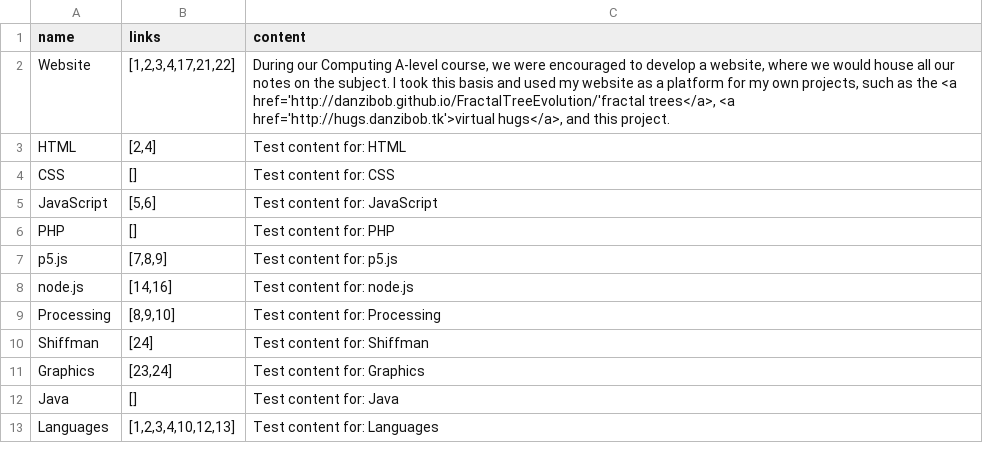
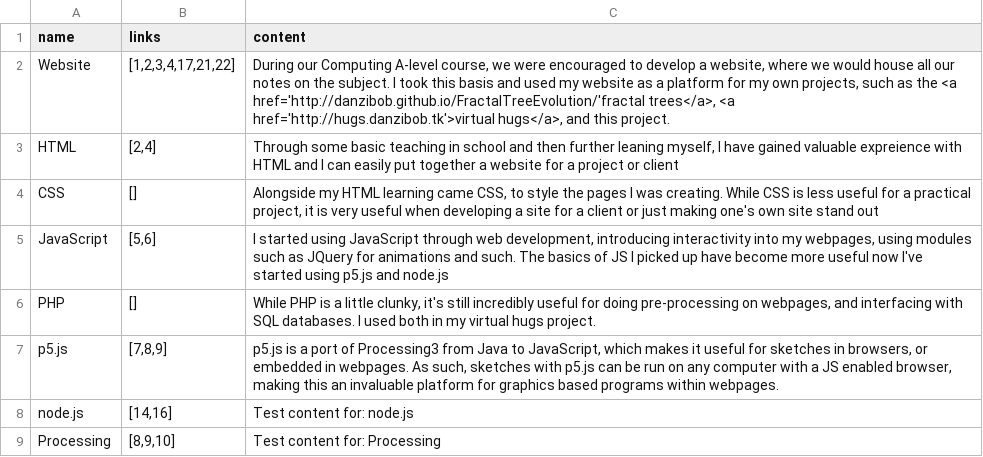
Before and after one commit to Danzibob/PersonalStatement, a CSV file: nodes.csv, drawn as a sheet; only a part is shown; the shorter side is filled out with more unchanged rows.

Commit message:
Updated nodes in csv file. yet to update JSON

```diff
--- a/nodes.csv
+++ b/nodes.csv
@@ -2,7 +2,7 @@ name,links,content
 Website,"[1,2,3,4,17,21,22]","During our Computing A-level course, we were encouraged to develop a website, where we would house all our notes on the subject. I took this basis and used my website as a platform for my own projects, such as the <a href='http://danzibob.github.io/FractalTreeEvolution/'fractal trees</a>, <a href='http://hugs.danzibob.tk'>virtual hugs</a>, and this project."
-HTML,"[2,4]",Test content for: HTML
-CSS,[],Test content for: CSS
-JavaScript,"[5,6]",Test content for: JavaScript
-PHP,[],Test content for: PHP
-p5.js,"[7,8,9]",Test content for: p5.js
+HTML,"[2,4]","Through some basic teaching in school and then further leaning myself, I have gained valuable expreience with HTML and I can easily put together a website for a project or client"
+CSS,[],"Alongside my HTML learning came CSS, to style the pages I was creating. While CSS is less useful for a practical project, it is very useful when developing a site for a client or just making one's own site stand out"
+JavaScript,"[5,6]","I started using JavaScript through web development, introducing interactivity into my webpages, using modules such as JQuery for animations and such. The basics of JS I picked up have become more useful now I've started using p5.js and node.js"
+PHP,[],"While PHP is a little clunky, it's still incredibly useful for doing pre-processing on webpages, and interfacing with SQL databases. I used both in my virtual hugs project."
+p5.js,"[7,8,9]","p5.js is a port of Processing3 from Java to JavaScript, which makes it useful for sketches in browsers, or embedded in webpages. As such, sketches with p5.js can be run on any computer with a JS enabled browser, making this an invaluable platform for graphics based programs within webpages."
 node.js,"[14,16]",Test content for: node.js
```
